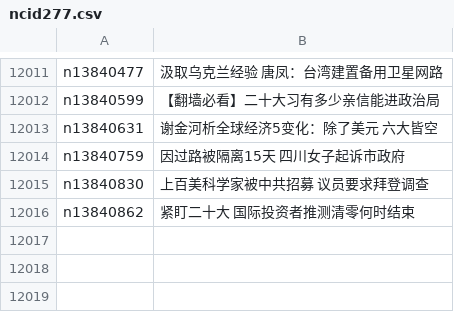
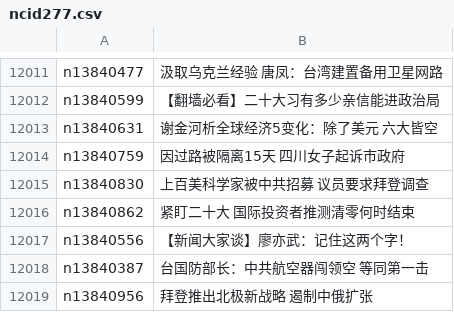
Before and after one commit to epic-marker/epoch-news, a CSV file: indexes/ncid277.csv, drawn as a sheet; only a part is shown, gaps mark what is left out; the diff names each change by its address in the sheet, - before the commit and + after, or states it on an @@ line.

```diff
--- a/indexes/ncid277.csv
+++ b/indexes/ncid277.csv
+row 12017: n13840556 | 【新闻大家谈】廖亦武：记住这两个字！
+row 12018: n13840387 | 台国防部长：中共航空器闯领空 等同第一击
+row 12019: n13840956 | 拜登推出北极新战略 遏制中俄扩张
```
Also changed, not shown: indexes/ncid1078158.csv, indexes/ncid1078159.csv, 41 other files.
